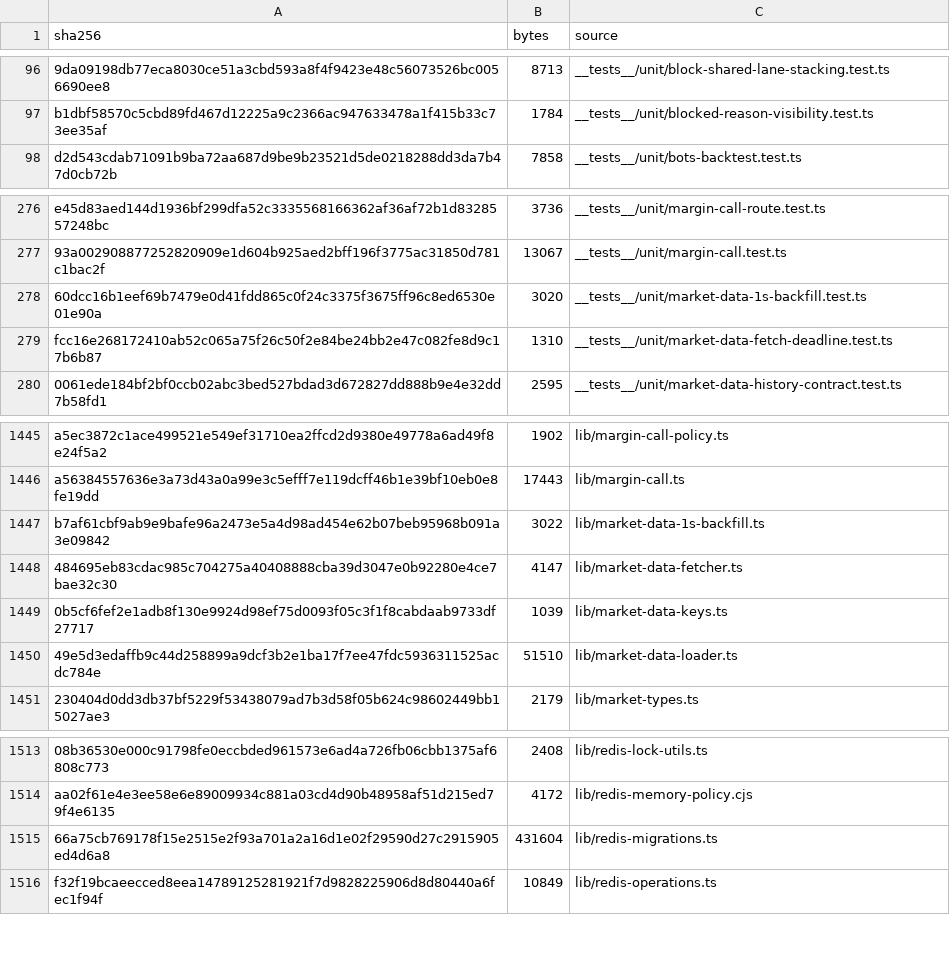
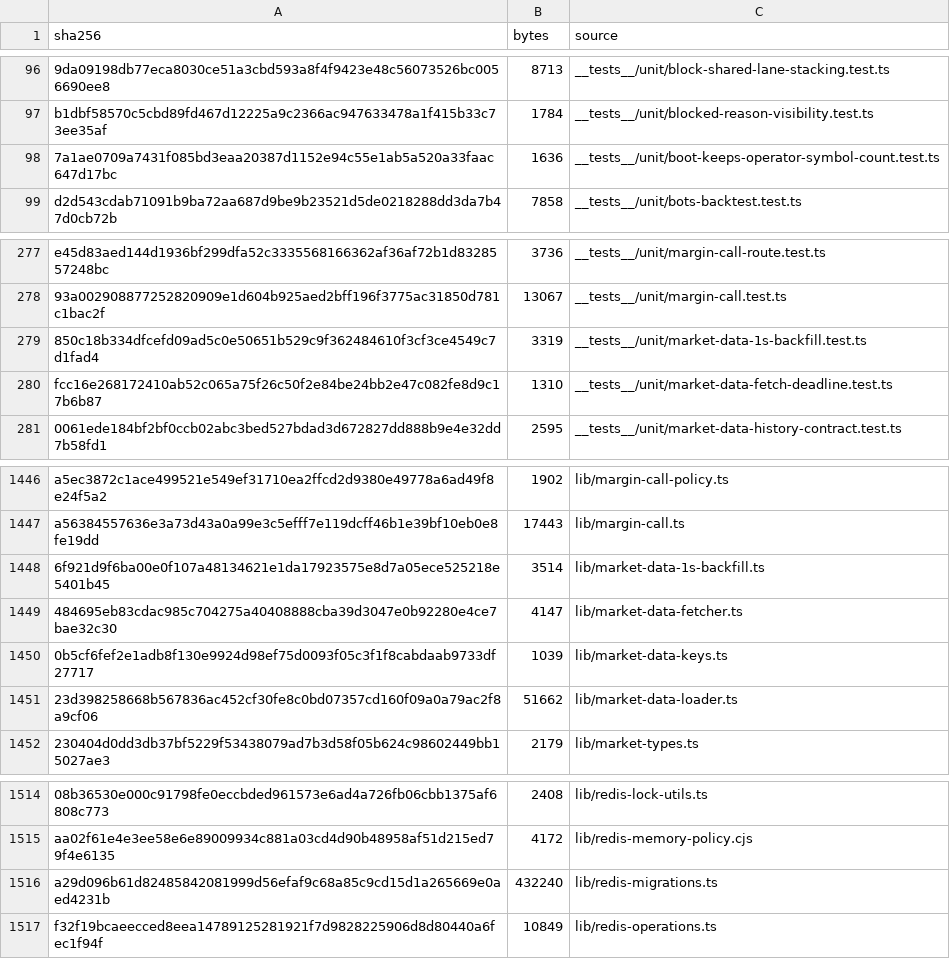
Before and after one commit to mxssnx-creator/CTS-K-N, a TSV file: docs/recreation/manifests/project-files.tsv, drawn as a sheet; only a part is shown, gaps mark what is left out; removed rows and columns are numbered as before the commit, all else as after; the diff names each change by its address in the sheet, - before the commit and + after, or states it on an @@ line.

```diff
--- a/docs/recreation/manifests/project-files.tsv
+++ b/docs/recreation/manifests/project-files.tsv
+row 98: 7a1ae0709a7431f085bd3eaa20387d1152e94c55e1ab5a520a33faac647d17bc | 1636 | __tests__/unit/boot-keeps-operator-symbol-count.test.ts
-row 278: 60dcc16b1eef69b7479e0d41fdd865c0f24c3375f3675ff96c8ed6530e01e90a | 3020 | __tests__/unit/market-data-1s-backfill.test.ts
+row 279: 850c18b334dfcefd09ad5c0e50651b529c9f362484610f3cf3ce4549c7d1fad4 | 3319 | __tests__/unit/market-data-1s-backfill.test.ts
-row 1447: b7af61cbf9ab9e9bafe96a2473e5a4d98ad454e62b07beb95968b091a3e09842 | 3022 | lib/market-data-1s-backfill.ts
+row 1448: 6f921d9f6ba00e0f107a48134621e1da17923575e8d7a05ece525218e5401b45 | 3514 | lib/market-data-1s-backfill.ts
-row 1450: 49e5d3edaffb9c44d258899a9dcf3b2e1ba17f7ee47fdc5936311525acdc784e | 51510 | lib/market-data-loader.ts
+row 1451: 23d398258668b567836ac452cf30fe8c0bd07357cd160f09a0a79ac2f8a9cf06 | 51662 | lib/market-data-loader.ts
-row 1515: 66a75cb769178f15e2515e2f93a701a2a16d1e02f29590d27c2915905ed4d6a8 | 431604 | lib/redis-migrations.ts
+row 1516: a29d096b61d82485842081999d56efaf9c68a85c9cd15d1a265669e0aed4231b | 432240 | lib/redis-migrations.ts
```
Also changed, not shown: docs/recreation/manifests/tests-and-verifiers.tsv, 7 other files.
